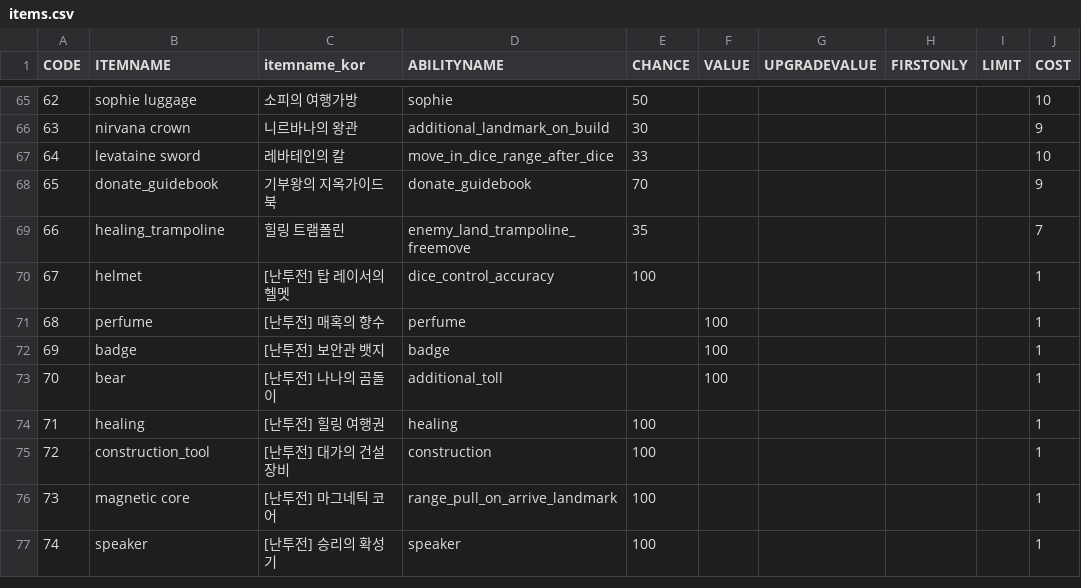
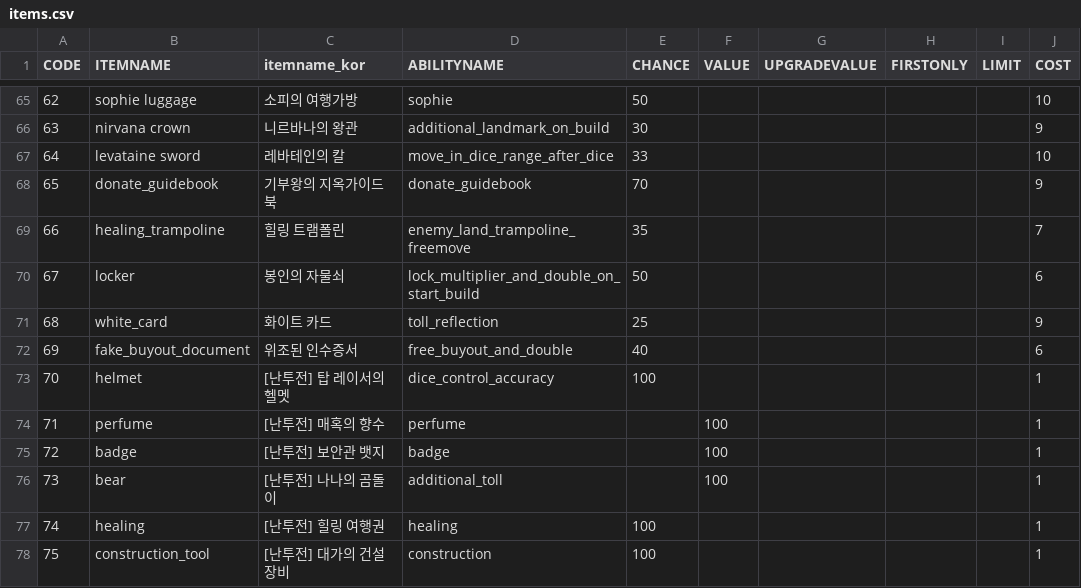
Before and after one commit to jkvin114/snakes-and-ladders-RPG, a CSV file: src/Marble/items.csv, drawn as a sheet; only a part is shown, gaps mark what is left out; the shorter side is filled out with more unchanged rows; addresses are those after the commit; the diff names each change by its address in the sheet, - before the commit and + after, or states it on an @@ line.

Commit message:
added marble items

```diff
--- a/src/Marble/items.csv
+++ b/src/Marble/items.csv
+row 70: 67 | locker | 봉인의 자물쇠 | lock_multiplier_and_double_on_start_build | 50 |  |  |  |  | 6
+row 71: 68 | white_card | 화이트 카드 | toll_reflection | 25 |  |  |  |  | 9
+row 72: 69 | fake_buyout_document | 위조된 인수증서 | free_buyout_and_double | 40 |  |  |  |  | 6
@@ column A (CODE) renumbered from row 73 down @@
```
Also changed, not shown: 20 other files.
